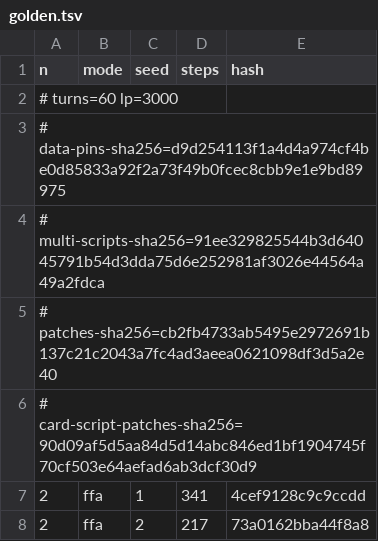
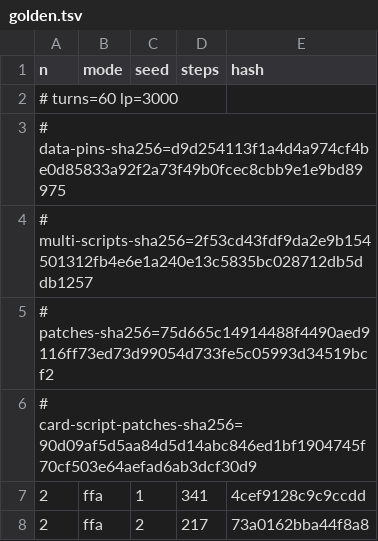
Before and after one commit to DuelingDomain/yugioh-bot, a TSV file: packages/duel-server/scripts/native/golden.tsv, drawn as a sheet; only a part is shown.

```diff
--- a/packages/duel-server/scripts/native/golden.tsv
+++ b/packages/duel-server/scripts/native/golden.tsv
@@ -3,4 +3,4 @@ n	mode	seed	steps	hash
 # data-pins-sha256=d9d254113f1a4d4a974cf4be0d85833a92f2a73f49b0fcec8cbb9e1e9bd89975
-# multi-scripts-sha256=91ee329825544b3d64045791b54d3dda75d6e252981af3026e44564a49a2fdca
-# patches-sha256=cb2fb4733ab5495e2972691b137c21c2043a7fc4ad3aeea0621098df3d5a2e40
+# multi-scripts-sha256=2f53cd43fdf9da2e9b154501312fb4e6e1a240e13c5835bc028712db5ddb1257
+# patches-sha256=75d665c14914488f4490aed9116ff73ed73d99054d733fe5c05993d34519bcf2
 # card-script-patches-sha256=90d09af5d5aa84d5d14abc846ed1bf1904745f70cf503e64aefad6ab3dcf30d9
```
Also changed, not shown: 7 other files.
